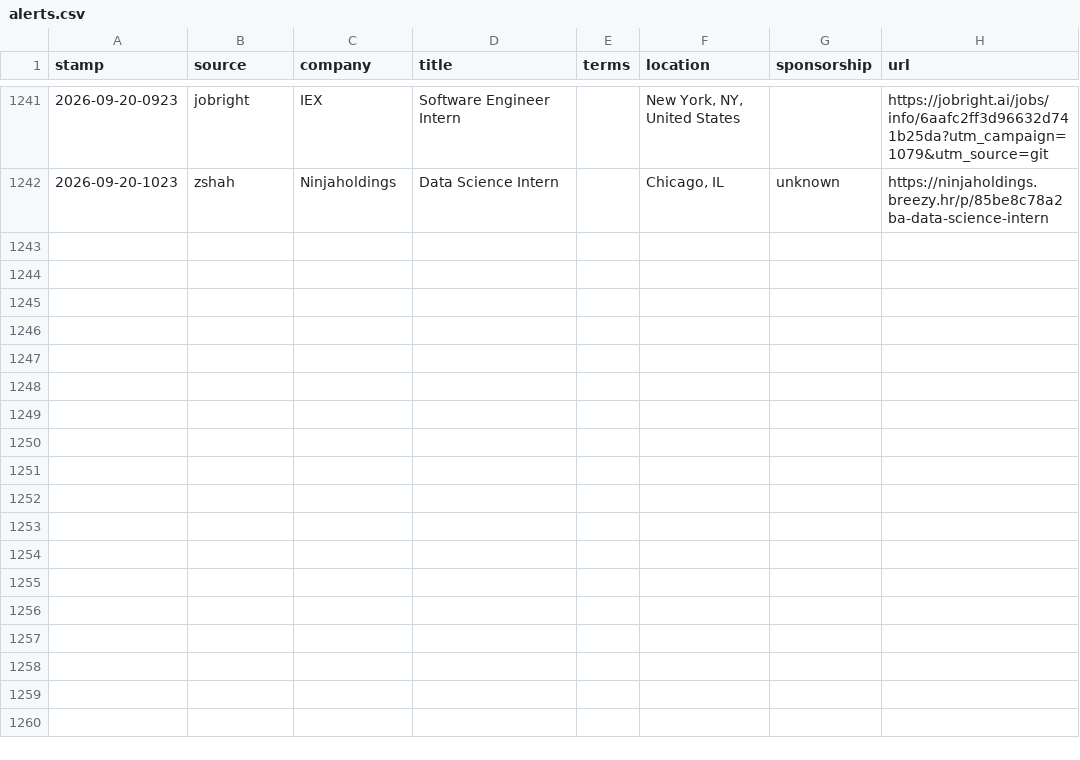
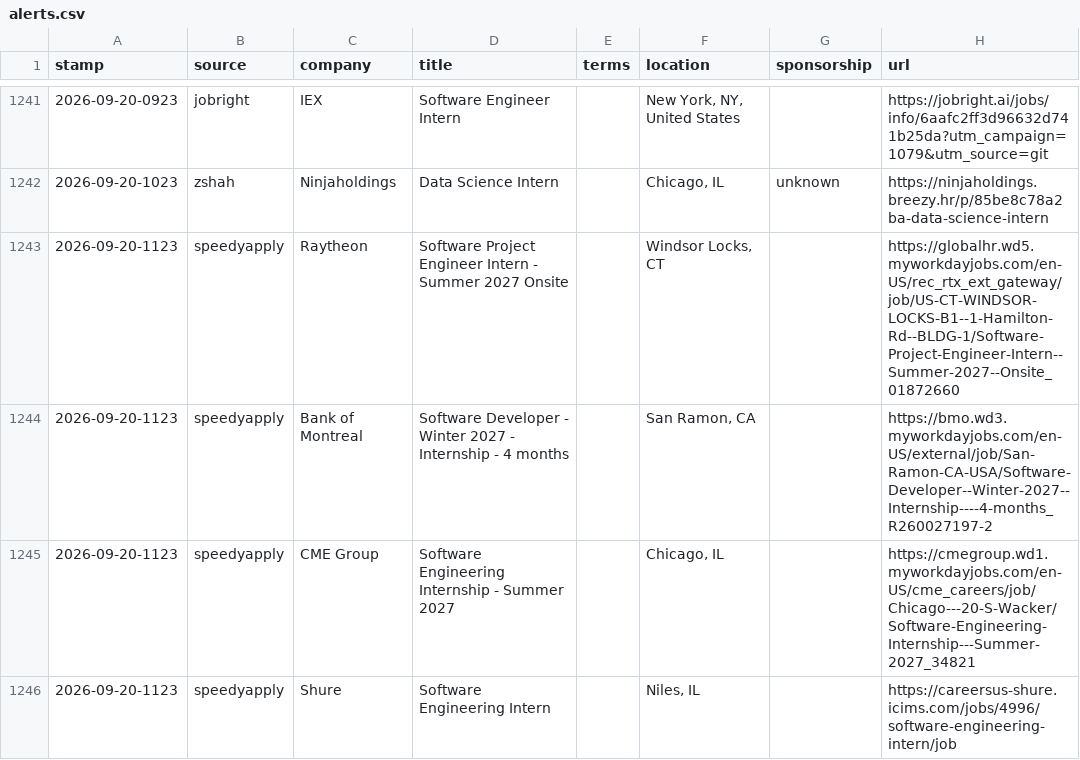
Before and after one commit to JacquesAttinger/job-watcher, a CSV file: alerts.csv, drawn as a sheet; only a part is shown, gaps mark what is left out; the diff names each change by its address in the sheet, - before the commit and + after, or states it on an @@ line.

```diff
--- a/alerts.csv
+++ b/alerts.csv
+row 1243: 2026-09-20-1123 | speedyapply | Raytheon | Software Project Engineer Intern - Summer 2027 Onsite |  | Windsor Locks, CT |  | https://globalhr.wd5.myworkdayjobs.com/en-US/rec_rtx_ext_gateway/job/US-CT-WINDSOR-LOCKS-B1--1-Hamilton-Rd--BLDG-1/Software-Project-Engineer-Intern--Summer-2027--Onsite_01872660
+row 1244: 2026-09-20-1123 | speedyapply | Bank of Montreal | Software Developer - Winter 2027 - Internship - 4 months |  | San Ramon, CA |  | https://bmo.wd3.myworkdayjobs.com/en-US/external/job/San-Ramon-CA-USA/Software-Developer--Winter-2027--Internship----4-months_R260027197-2
+row 1245: 2026-09-20-1123 | speedyapply | CME Group | Software Engineering Internship - Summer 2027 |  | Chicago, IL |  | https://cmegroup.wd1.myworkdayjobs.com/en-US/cme_careers/job/Chicago---20-S-Wacker/Software-Engineering-Internship---Summer-2027_34821
+row 1246: 2026-09-20-1123 | speedyapply | Shure | Software Engineering Intern |  | Niles, IL |  | https://careersus-shure.icims.com/jobs/4996/software-engineering-intern/job
```
Also changed, not shown: 2 other files.
